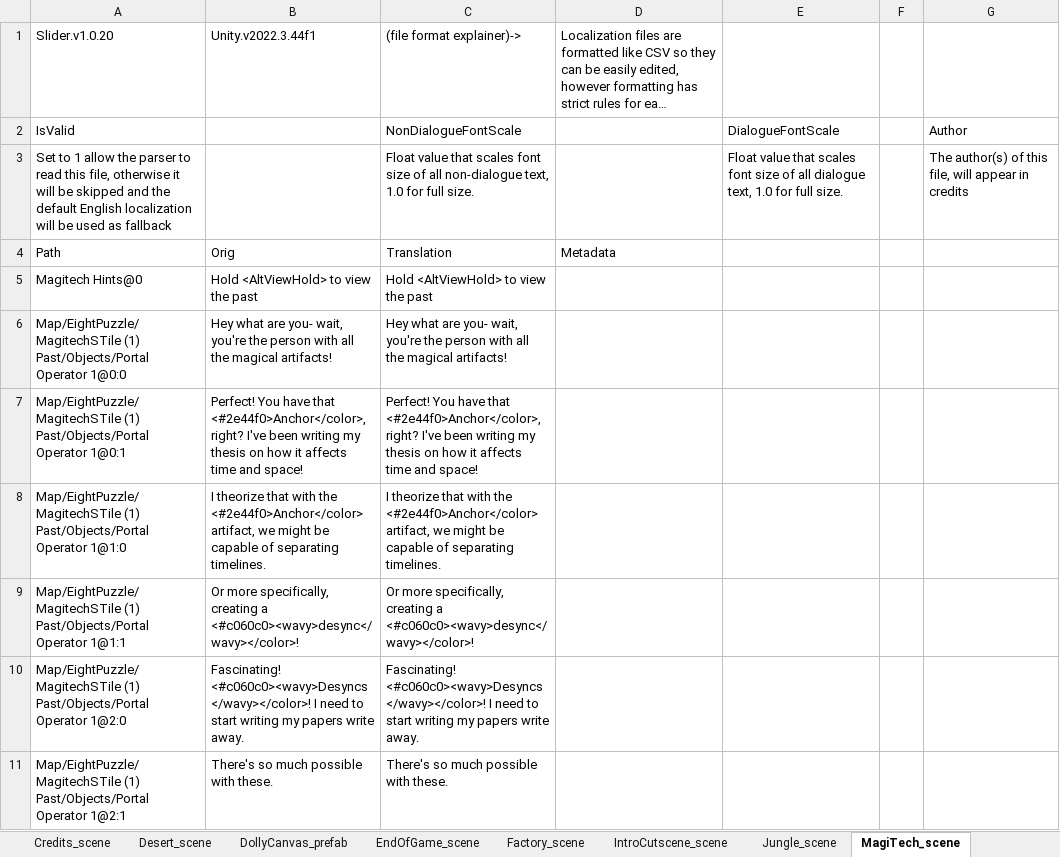
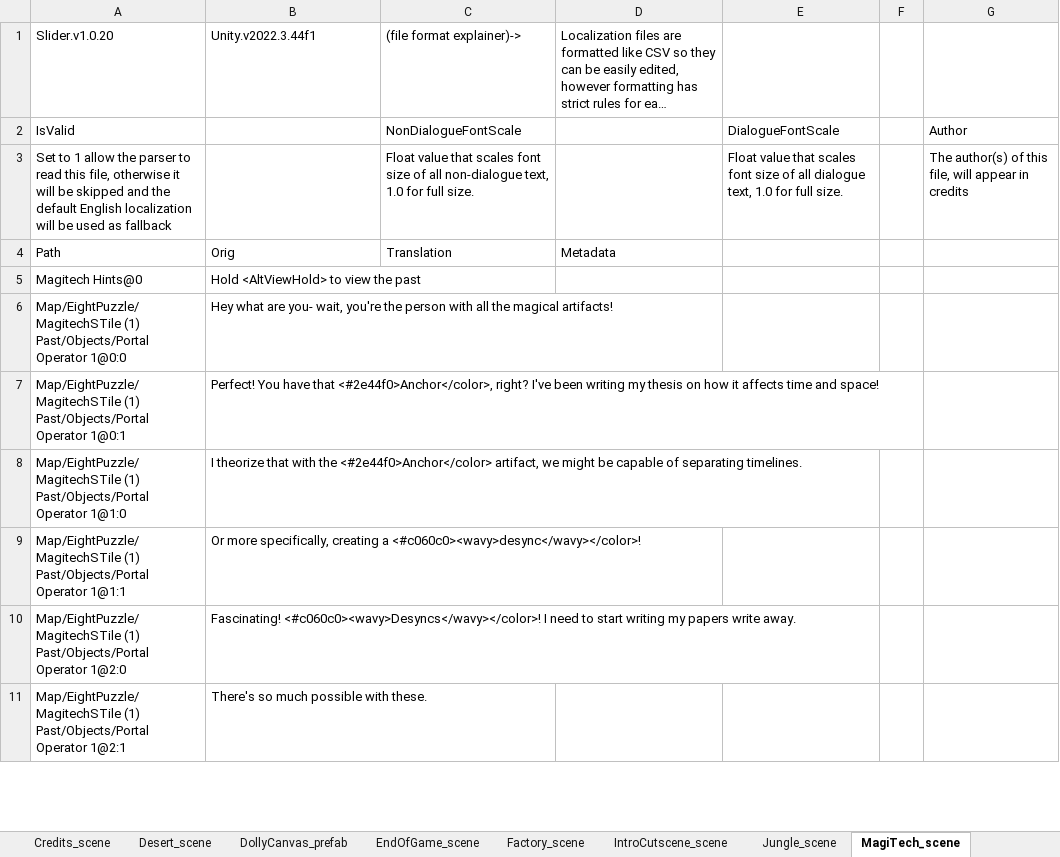
Before and after one commit to alanrtao/SliderCN, an Excel workbook: 简体中文.xlsx, sheet MagiTech_scene, drawn as a sheet; only a part is shown; long unchanged cells end in …; values as stored, in another font and other column widths than the file's, no borders; the diff covers the shown part only; the diff names each change by its address in the sheet, - before the commit and + after, or states it on an @@ line.

```diff
--- a/简体中文.xlsx (sheet MagiTech_scene)
+++ b/简体中文.xlsx (sheet MagiTech_scene)
-C5: Hold <AltViewHold> to view the past
+C5: (empty)
-C6: Hey what are you- wait, you're the person with all the magical artifacts!
+C6: (empty)
-C7: Perfect! You have that <#2e44f0>Anchor</color>, right? I've been writing my thesis on how it affects time and space!
+C7: (empty)
-C8: I theorize that with the <#2e44f0>Anchor</color> artifact, we might be capable of separating timelines.
+C8: (empty)
-C9: Or more specifically, creating a <#c060c0><wavy>desync</wavy></color>!
+C9: (empty)
-C10: Fascinating! <#c060c0><wavy>Desyncs</wavy></color>! I need to start writing my papers write away.
+C10: (empty)
-C11: There's so much possible with these.
+C11: (empty)
```
Also changed, not shown: 442 edited cells elsewhere in this sheet, sheet Factory_scene, 4 other files.
